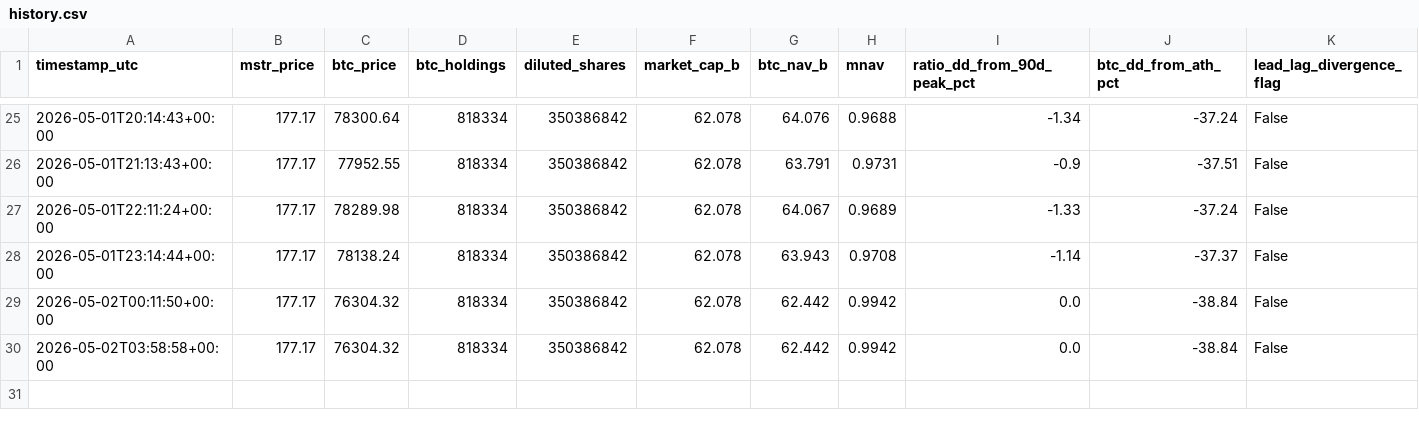
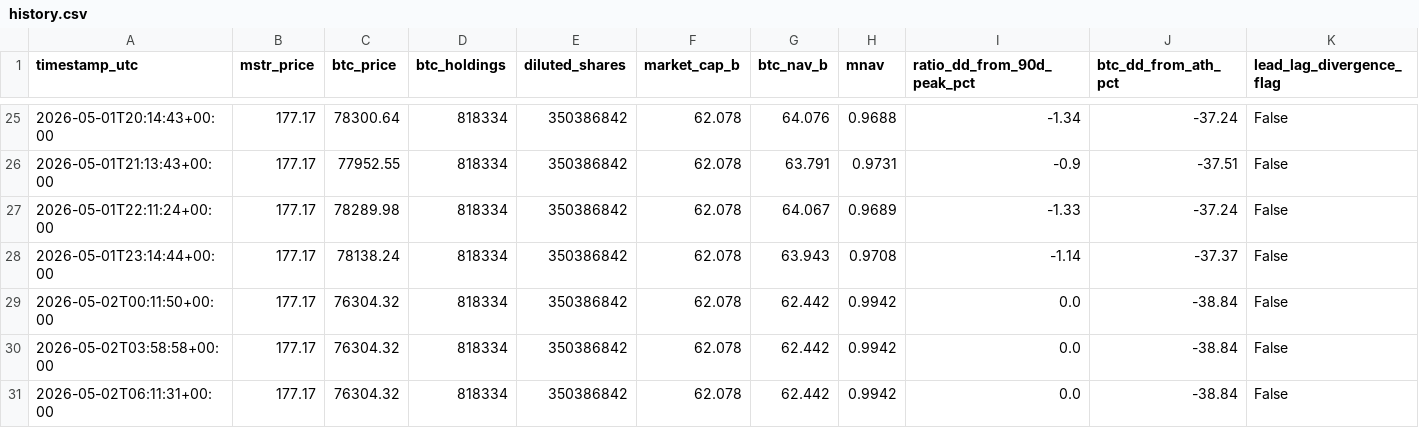
Before and after one commit to GlennZhu/mstr-sell-high-dashboard, a CSV file: data/history.csv, drawn as a sheet; only a part is shown, gaps mark what is left out; rows hold the shown columns only; the diff names each change by its address in the sheet, - before the commit and + after, or states it on an @@ line.

```diff
--- a/data/history.csv
+++ b/data/history.csv
+row 31: 2026-05-02T06:11:31+00:00 | 177.17 | 76304.32 | 818334 | 350386842 | 62.078 | 62.442 | 0.9942 | 0.0 | -38.84 | False
```
Also changed, not shown: 1 other file.
